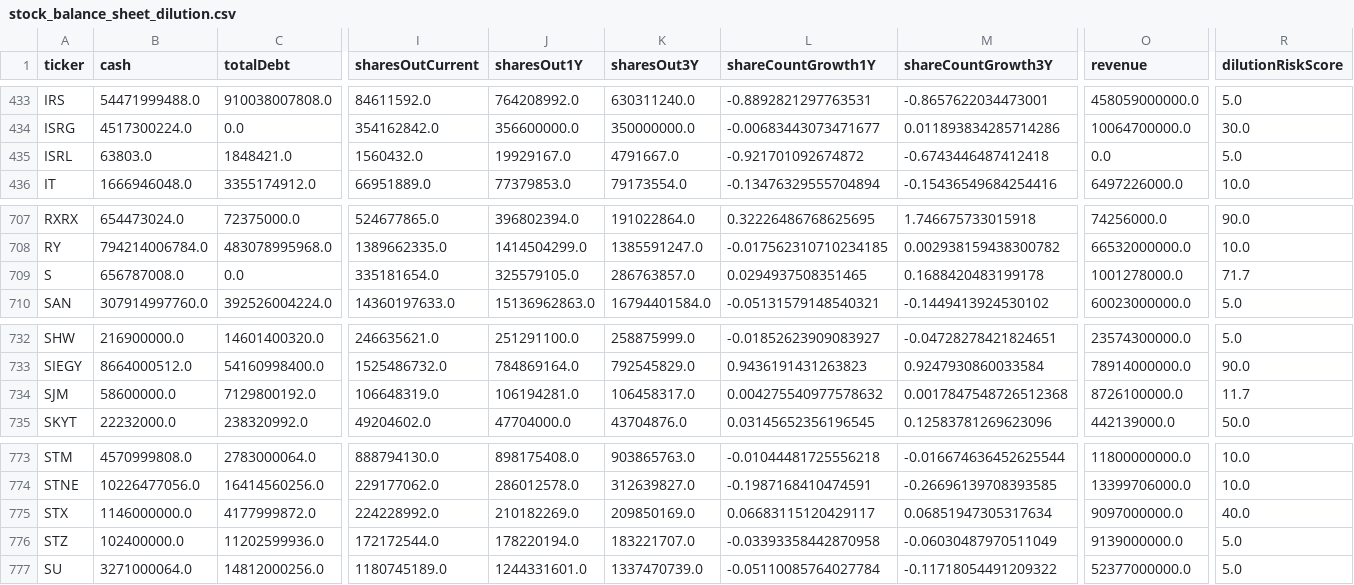
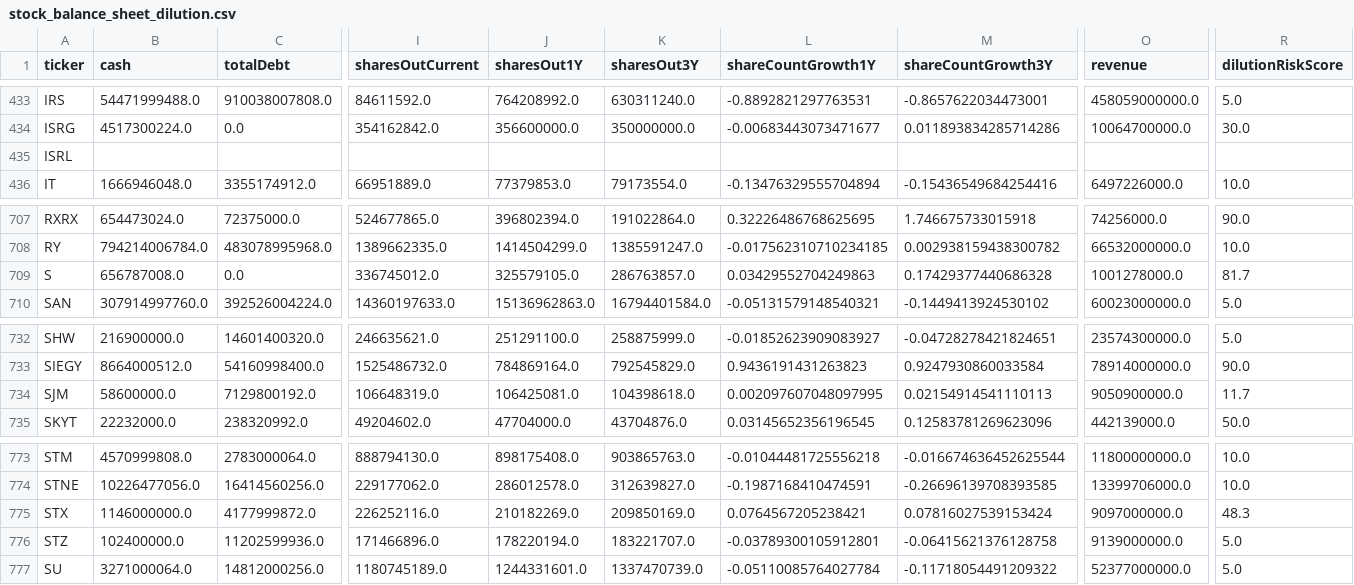
Before and after one commit to aport550/majorah-data, a CSV file: data/stock_balance_sheet_dilution.csv, drawn as a sheet; only a part is shown, gaps mark what is left out; the diff covers the shown part only; the diff names each change by its address in the sheet, - before the commit and + after, or states it on an @@ line.

```diff
--- a/data/stock_balance_sheet_dilution.csv
+++ b/data/stock_balance_sheet_dilution.csv
-B435 (cash): 63803.0
+B435 (cash): (empty)
-C435 (totalDebt): 1848421.0
+C435 (totalDebt): (empty)
-I435 (sharesOutCurrent): 1560432.0
+I435 (sharesOutCurrent): (empty)
-J435 (sharesOut1Y): 19929167.0
+J435 (sharesOut1Y): (empty)
-K435 (sharesOut3Y): 4791667.0
+K435 (sharesOut3Y): (empty)
-L435 (shareCountGrowth1Y): -0.921701092674872
+L435 (shareCountGrowth1Y): (empty)
-M435 (shareCountGrowth3Y): -0.6743446487412418
+M435 (shareCountGrowth3Y): (empty)
-O435 (revenue): 0.0
+O435 (revenue): (empty)
-R435 (dilutionRiskScore): 5.0
+R435 (dilutionRiskScore): (empty)
-I709 (sharesOutCurrent): 335181654.0
+I709 (sharesOutCurrent): 336745012.0
-L709 (shareCountGrowth1Y): 0.0294937508351465
+L709 (shareCountGrowth1Y): 0.03429552704249863
-M709 (shareCountGrowth3Y): 0.1688420483199178
+M709 (shareCountGrowth3Y): 0.17429377440686328
-R709 (dilutionRiskScore): 71.7
+R709 (dilutionRiskScore): 81.7
-J734 (sharesOut1Y): 106194281.0
+J734 (sharesOut1Y): 106425081.0
-K734 (sharesOut3Y): 106458317.0
+K734 (sharesOut3Y): 104398618.0
-L734 (shareCountGrowth1Y): 0.004275540977578632
+L734 (shareCountGrowth1Y): 0.002097607048097995
-M734 (shareCountGrowth3Y): 0.0017847548726512368
+M734 (shareCountGrowth3Y): 0.02154914541110113
-O734 (revenue): 8726100000.0
+O734 (revenue): 9050900000.0
-I775 (sharesOutCurrent): 224228992.0
+I775 (sharesOutCurrent): 226252116.0
-L775 (shareCountGrowth1Y): 0.06683115120429117
+L775 (shareCountGrowth1Y): 0.0764567205238421
-M775 (shareCountGrowth3Y): 0.06851947305317634
+M775 (shareCountGrowth3Y): 0.07816027539153424
-R775 (dilutionRiskScore): 40.0
+R775 (dilutionRiskScore): 48.3
-I776 (sharesOutCurrent): 172172544.0
+I776 (sharesOutCurrent): 171466896.0
-L776 (shareCountGrowth1Y): -0.03393358442870958
+L776 (shareCountGrowth1Y): -0.03789300105912801
-M776 (shareCountGrowth3Y): -0.06030487970511049
+M776 (shareCountGrowth3Y): -0.06415621376128758
```
Also changed, not shown: 37 edited cells elsewhere in this file, data/macro_dimension_scores.csv, data/stock_macro_exposures.csv, 37 other files.
